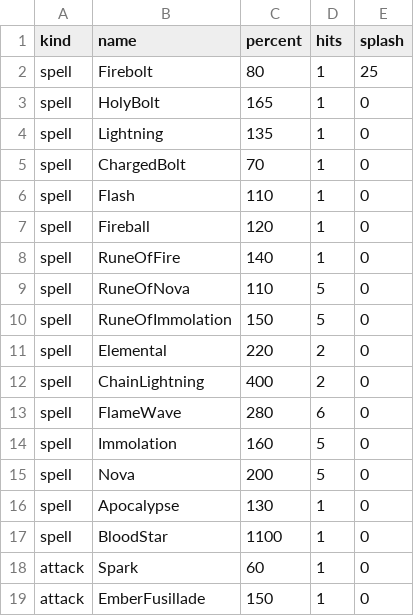
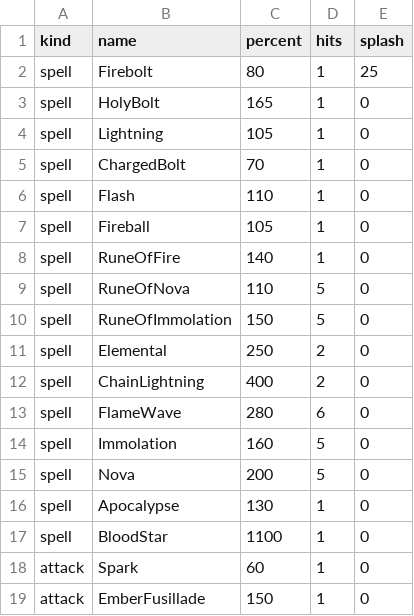
Before and after one commit to Crusher87/DevilutionX, a TSV file: mods/poe2/txtdata/poe2/spell_damage.tsv, drawn as a sheet.

```diff
--- a/mods/poe2/txtdata/poe2/spell_damage.tsv
+++ b/mods/poe2/txtdata/poe2/spell_damage.tsv
@@ -3,6 +3,6 @@ spell	Firebolt	80	1	25
 spell	HolyBolt	165	1	0
-spell	Lightning	135	1	0
+spell	Lightning	105	1	0
 spell	ChargedBolt	70	1	0
 spell	Flash	110	1	0
-spell	Fireball	120	1	0
+spell	Fireball	105	1	0
 spell	RuneOfFire	140	1	0
@@ -10,3 +10,3 @@ spell	RuneOfNova	110	5	0
 spell	RuneOfImmolation	150	5	0
-spell	Elemental	220	2	0
+spell	Elemental	250	2	0
 spell	ChainLightning	400	2	0
```
Also changed, not shown: mods/poe2/txtdata/items/itemdat.tsv, 18 other files.
